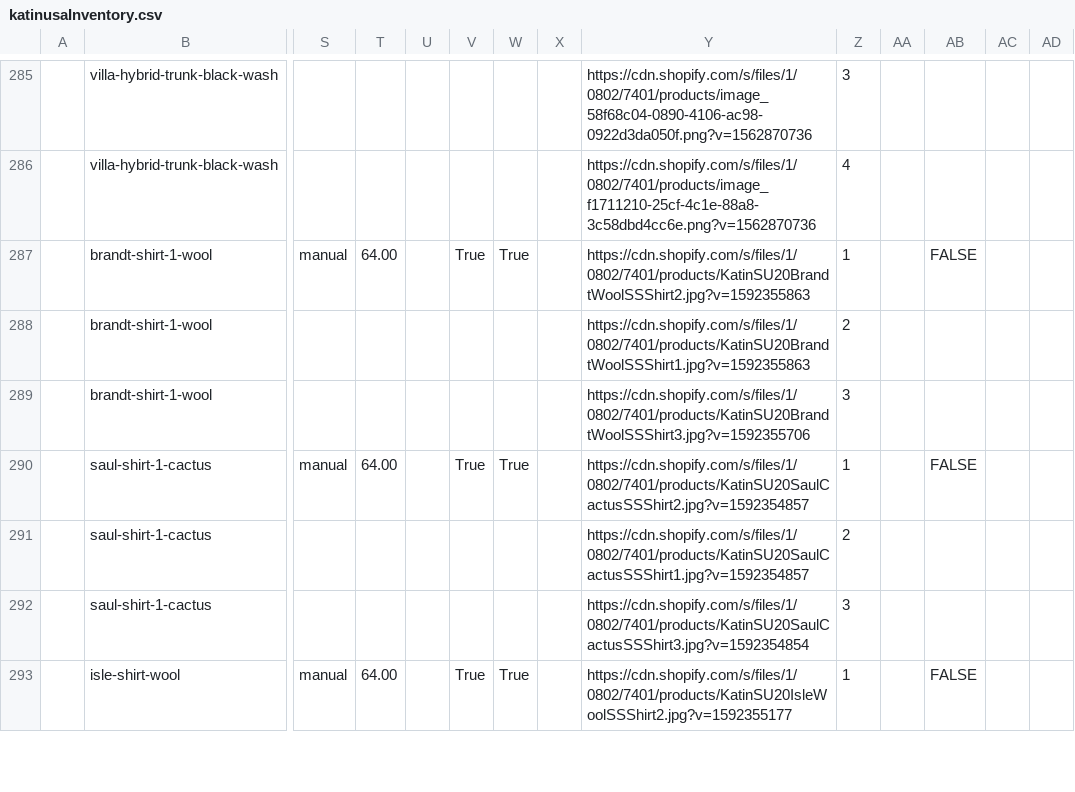
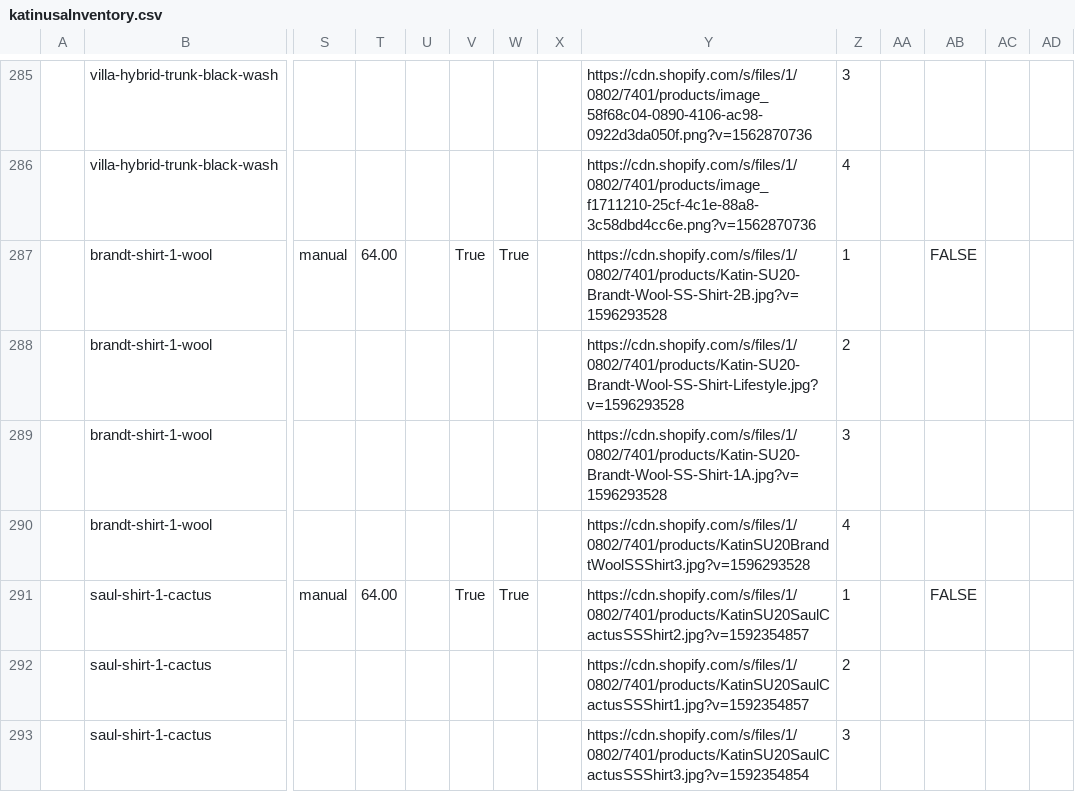
Before and after one commit to arishabh/boulevard, a CSV file: old/katinusaInventory.csv, drawn as a sheet; only a part is shown, gaps mark what is left out; the shorter side is filled out with more unchanged rows; rows hold the shown columns only; the diff names each change by its address in the sheet, - before the commit and + after, or states it on an @@ line.

```diff
--- a/old/katinusaInventory.csv
+++ b/old/katinusaInventory.csv
-Y287: https://cdn.shopify.com/s/files/1/0802/7401/products/KatinSU20BrandtWoolSSShirt2.jpg?v=1592355863
+Y287: https://cdn.shopify.com/s/files/1/0802/7401/products/Katin-SU20-Brandt-Wool-SS-Shirt-2B.jpg?v=1596293528
-Y288: https://cdn.shopify.com/s/files/1/0802/7401/products/KatinSU20BrandtWoolSSShirt1.jpg?v=1592355863
+Y288: https://cdn.shopify.com/s/files/1/0802/7401/products/Katin-SU20-Brandt-Wool-SS-Shirt-Lifestyle.jpg?v=1596293528
-Y289: https://cdn.shopify.com/s/files/1/0802/7401/products/KatinSU20BrandtWoolSSShirt3.jpg?v=1592355706
+Y289: https://cdn.shopify.com/s/files/1/0802/7401/products/Katin-SU20-Brandt-Wool-SS-Shirt-1A.jpg?v=1596293528
+row 290:  | brandt-shirt-1-wool |  |  |  |  |  |  | https://cdn.shopify.com/s/files/1/0802/7401/products/KatinSU20BrandtWoolSSShirt3.jpg?v=1596293528 | 4
```
Also changed, not shown: old/clearweatherbrandInventory.csv, old/duvindesignInventory.csv, 57 other files.
